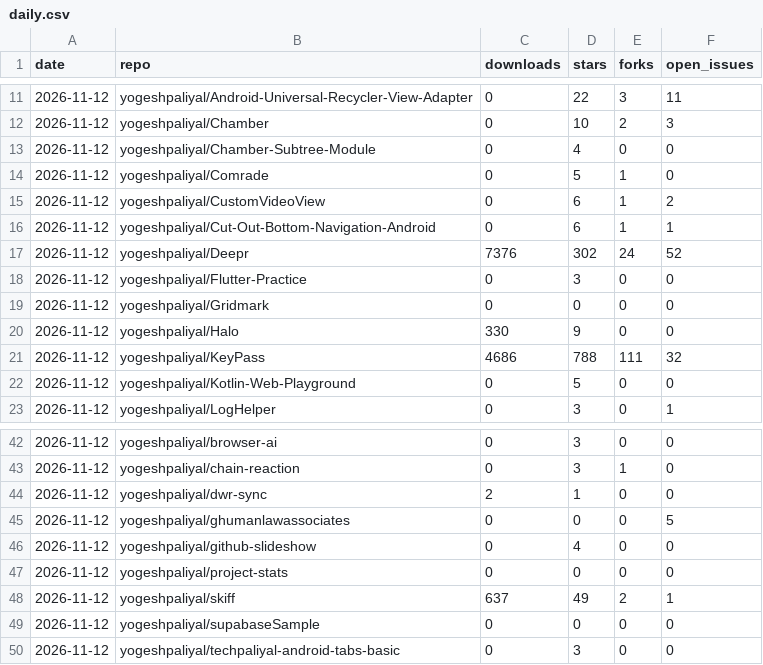
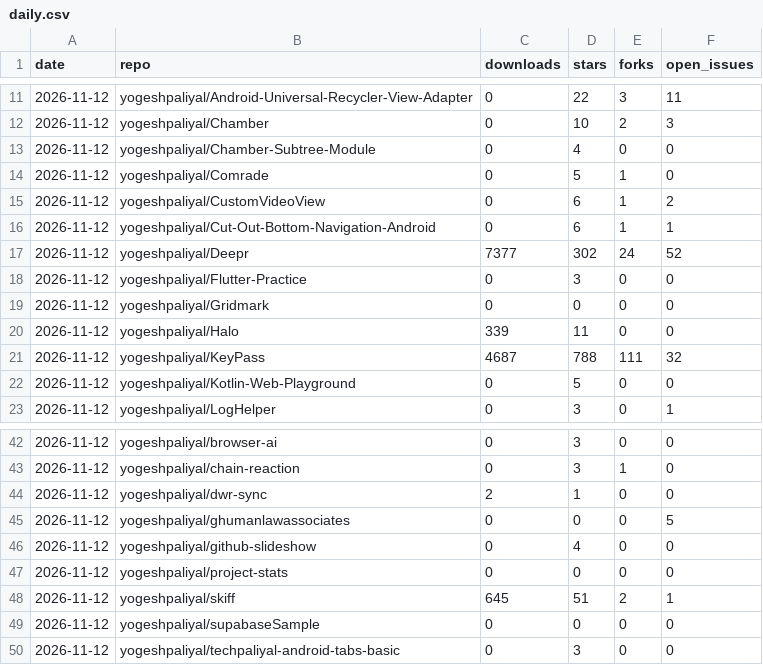
Before and after one commit to yogeshpaliyal/project-stats, a CSV file: daily.csv, drawn as a sheet; only a part is shown, gaps mark what is left out.

```diff
--- a/daily.csv
+++ b/daily.csv
@@ -16,7 +16,7 @@ date,repo,downloads,stars,forks,open_issues
 2026-11-12,yogeshpaliyal/Cut-Out-Bottom-Navigation-Android,0,6,1,1
-2026-11-12,yogeshpaliyal/Deepr,7376,302,24,52
+2026-11-12,yogeshpaliyal/Deepr,7377,302,24,52
 2026-11-12,yogeshpaliyal/Flutter-Practice,0,3,0,0
 2026-11-12,yogeshpaliyal/Gridmark,0,0,0,0
-2026-11-12,yogeshpaliyal/Halo,330,9,0,0
-2026-11-12,yogeshpaliyal/KeyPass,4686,788,111,32
+2026-11-12,yogeshpaliyal/Halo,339,11,0,0
+2026-11-12,yogeshpaliyal/KeyPass,4687,788,111,32
 2026-11-12,yogeshpaliyal/Kotlin-Web-Playground,0,5,0,0
@@ -47,3 +47,3 @@ date,repo,downloads,stars,forks,open_issues
 2026-11-12,yogeshpaliyal/project-stats,0,0,0,0
-2026-11-12,yogeshpaliyal/skiff,637,49,2,1
+2026-11-12,yogeshpaliyal/skiff,645,51,2,1
 2026-11-12,yogeshpaliyal/supabaseSample,0,0,0,0
```
Also changed, not shown: assets.csv, releases_daily.csv, 9 other files.
